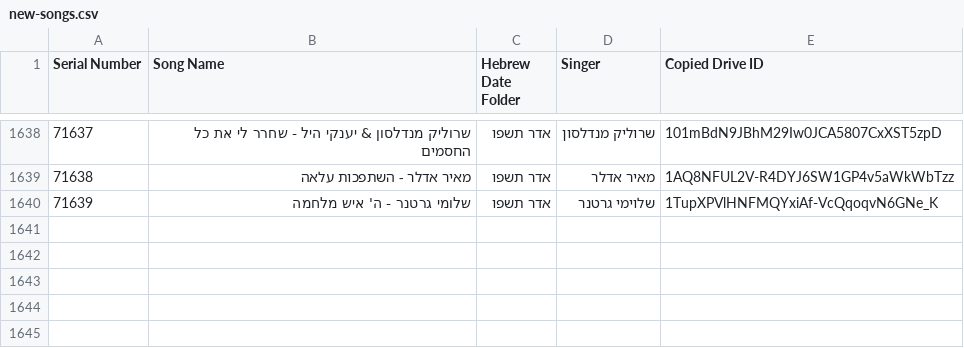
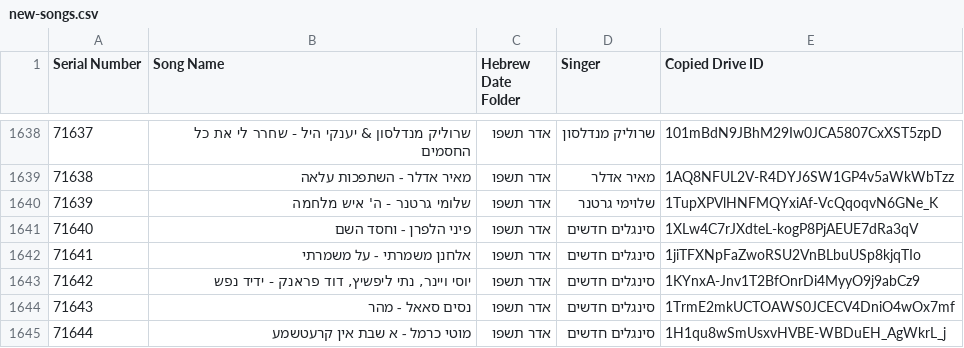
Before and after one commit to NHLOCAL/shir-bot, a CSV file: drive_data/new-songs.csv, drawn as a sheet; only a part is shown, gaps mark what is left out; the diff names each change by its address in the sheet, - before the commit and + after, or states it on an @@ line.

```diff
--- a/drive_data/new-songs.csv
+++ b/drive_data/new-songs.csv
+row 1641: 71640 | פיני הלפרן - וחסד השם | אדר תשפו | סינגלים חדשים | 1XLw4C7rJXdteL-kogP8PjAEUE7dRa3qV
+row 1642: 71641 | אלחנן משמרתי - על משמרתי | אדר תשפו | סינגלים חדשים | 1jiTFXNpFaZwoRSU2VnBLbuUSp8kjqTIo
+row 1643: 71642 | יוסי ויינר, נתי ליפשיץ, דוד פראנק - ידיד נפש | אדר תשפו | סינגלים חדשים | 1KYnxA-Jnv1T2BfOnrDi4MyyO9j9abCz9
+row 1644: 71643 | נסים סאאל - מהר | אדר תשפו | סינגלים חדשים | 1TrmE2mkUCTOAWS0JCECV4DniO4wOx7mf
+row 1645: 71644 | מוטי כרמל - א שבת אין קרעטשמע | אדר תשפו | סינגלים חדשים | 1H1qu8wSmUsxvHVBE-WBDuEH_AgWkrL_j
```
Also changed, not shown: 2 other files.
